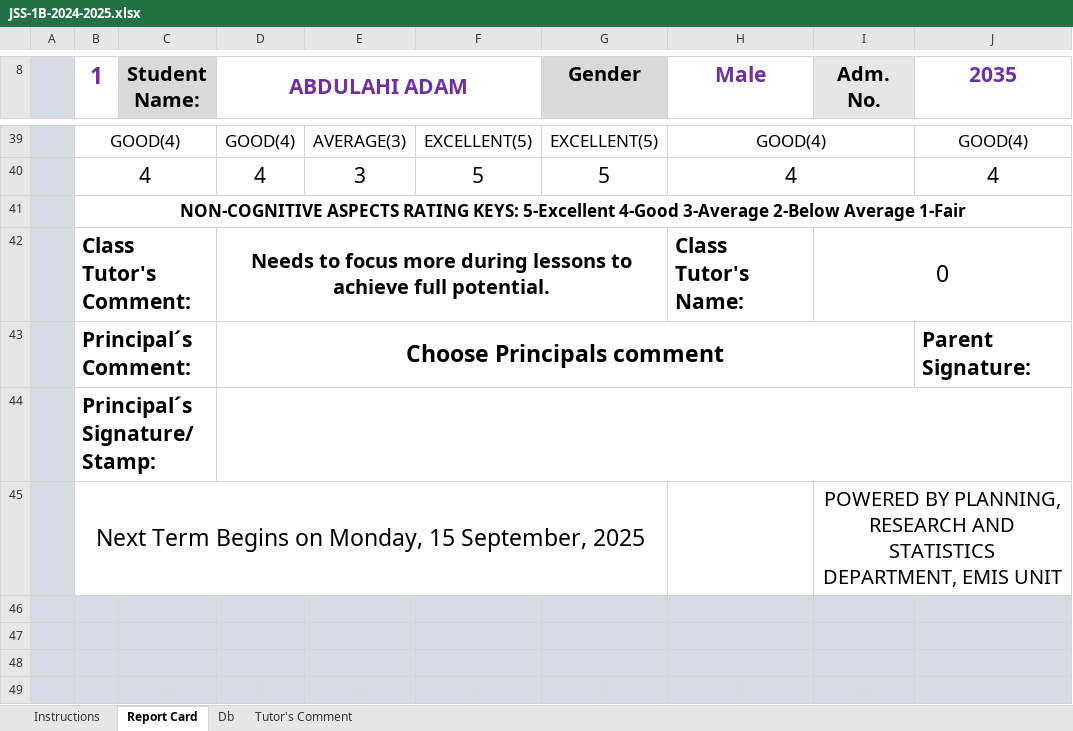
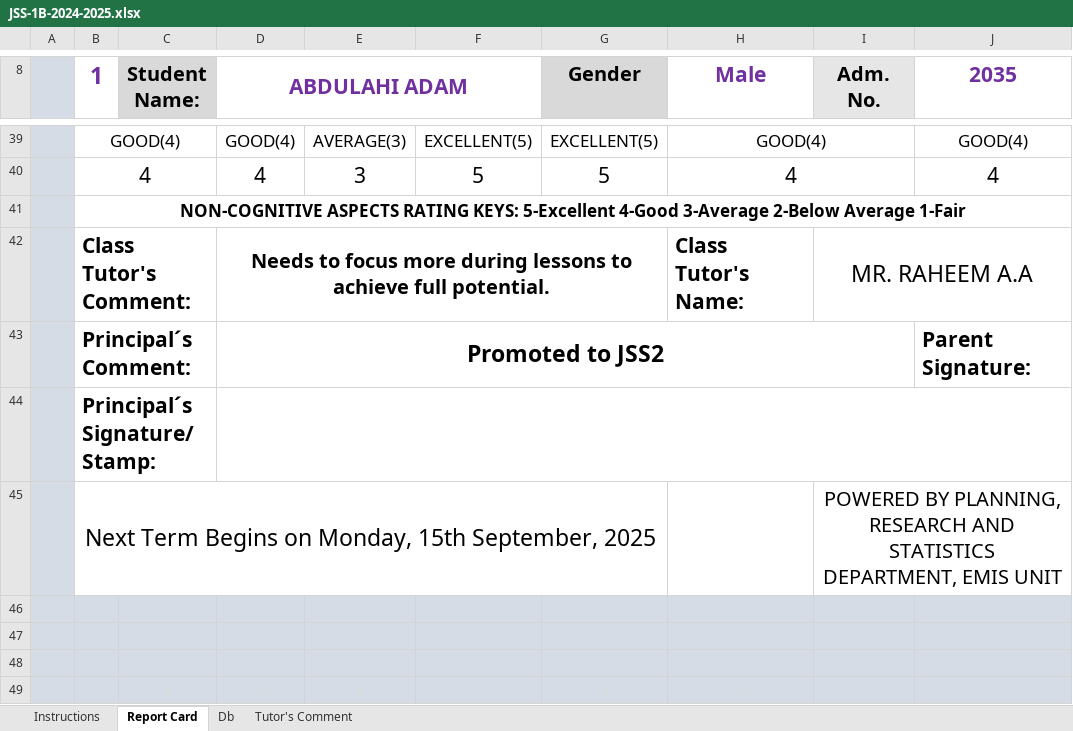
Before and after one commit to Solayof/excel_with_python, an Excel workbook: JSS-1B-2024-2025.xlsx, sheet Report Card, drawn as a sheet; only a part is shown, gaps mark what is left out; values as stored, in another font and other column widths than the file's, no borders; charts and pictures not drawn; the diff covers the shown part only; the diff names each change by its address in the sheet, - before the commit and + after, or states it on an @@ line.

```diff
--- a/JSS-1B-2024-2025.xlsx (sheet Report Card)
+++ b/JSS-1B-2024-2025.xlsx (sheet Report Card)
-I42 (Adm. No.): 0
+I42 (Adm. No.): MR. RAHEEM A.A
-D43 (ABDULAHI ADAM): Choose Principals comment
+D43 (ABDULAHI ADAM): Promoted to JSS2
-B45 (1): …on Monday, 15 September, 2025
+B45 (1): …on Monday, 15th September, 2025
```
Also changed, not shown: 5 added rows, 5 removed rows and 11 edited cells elsewhere in this sheet, sheet Db, charts or pictures, JSS-1A-2024-2025.xlsx, JSS-1D-2024-2025.xlsx, 5 other files.
